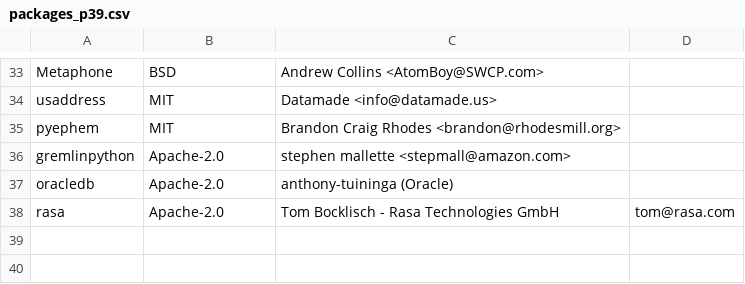
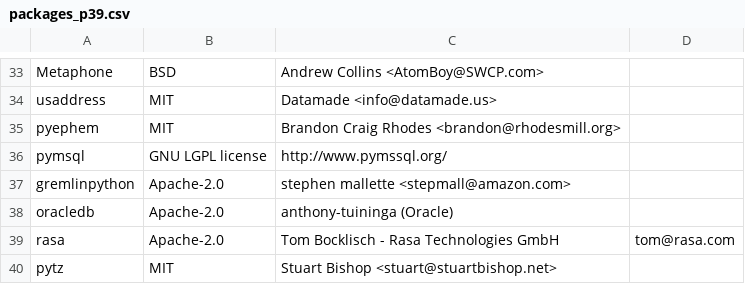
Before and after one commit to keithrozario/Klayers, a CSV file: pipeline/config/packages_p39.csv, drawn as a sheet; only a part is shown, gaps mark what is left out; the diff names each change by its address in the sheet, - before the commit and + after, or states it on an @@ line.

Commit message:
Update packages_p39.csv
adds request for pymsql and pytz

```diff
--- a/pipeline/config/packages_p39.csv
+++ b/pipeline/config/packages_p39.csv
+row 36: pymsql | GNU LGPL license | http://www.pymssql.org/
+row 40: pytz | MIT | Stuart Bishop <stuart@stuartbishop.net>
```
